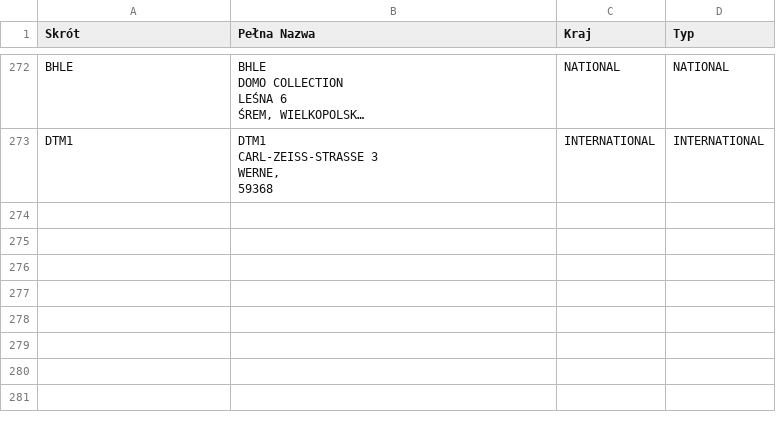
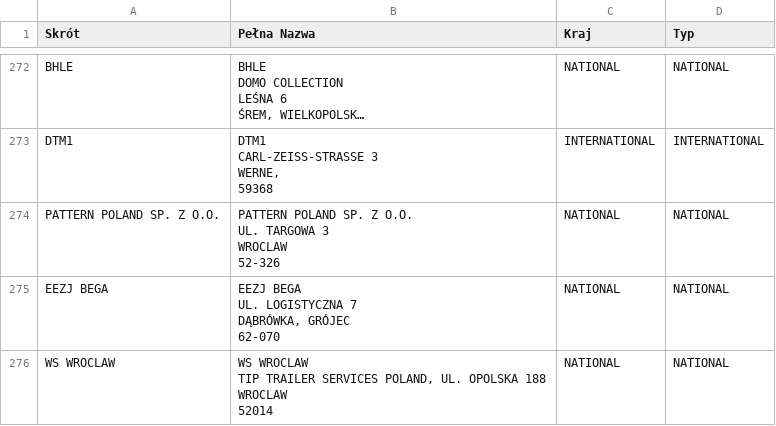
Before and after one commit to skokivPr/kierunki, a CSV file: ListaKierunkow.csv, drawn as a sheet; only a part is shown, gaps mark what is left out; long unchanged cells end in …; ↵ is a line break in a cell; the diff names each change by its address in the sheet, - before the commit and + after, or states it on an @@ line.

Commit message:
Update ListaKierunkow.csv

```diff
--- a/ListaKierunkow.csv
+++ b/ListaKierunkow.csv
+row 274: PATTERN POLAND SP. Z O.O. | PATTERN POLAND SP. Z O.O. ↵ UL. TARGOWA 3 ↵ WROCLAW ↵ 52-326 | NATIONAL | NATIONAL
+row 275: EEZJ BEGA | EEZJ BEGA ↵ UL. LOGISTYCZNA 7 ↵ DĄBRÓWKA, GRÓJEC ↵ 62-070 | NATIONAL | NATIONAL
+row 276: WS WROCLAW | WS WROCLAW ↵ TIP TRAILER SERVICES POLAND, UL. OPOLSKA 188 ↵ WROCLAW ↵ 52014 | NATIONAL | NATIONAL
```
